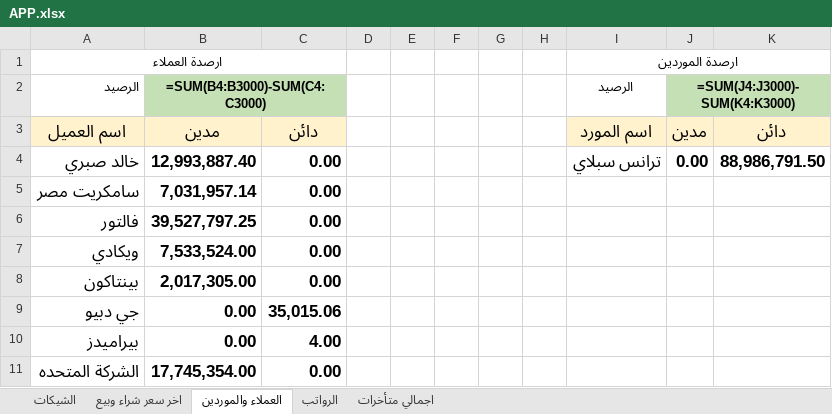
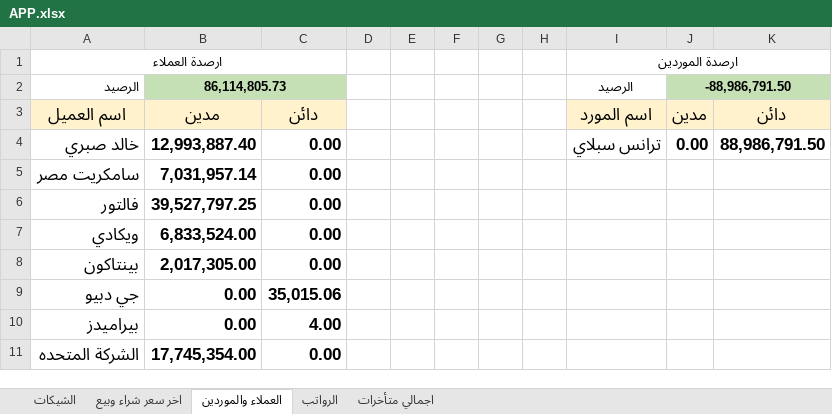
Before and after one commit to ah7306771-lang/ChillOut-Construction-app, an Excel workbook: APP.xlsx, sheet العملاء والموردين, drawn as a sheet; values as stored, in another font and other column widths than the file's, no borders; formulas without a stored value are shown as written; the diff names each change by its address in the sheet, - before the commit and + after, or states it on an @@ line.

```diff
--- a/APP.xlsx (sheet العملاء والموردين)
+++ b/APP.xlsx (sheet العملاء والموردين)
-B2: =SUM(B4:B3000)-SUM(C4:C3000)
+B2: 86,114,805.73
-J2: =SUM(J4:J3000)-SUM(K4:K3000)
+J2: -88,986,791.50
-B7: 7,533,524.00
+B7: 6,833,524.00
```
Also changed, not shown: sheet الرواتب, sheet اجمالي متأخرات.
